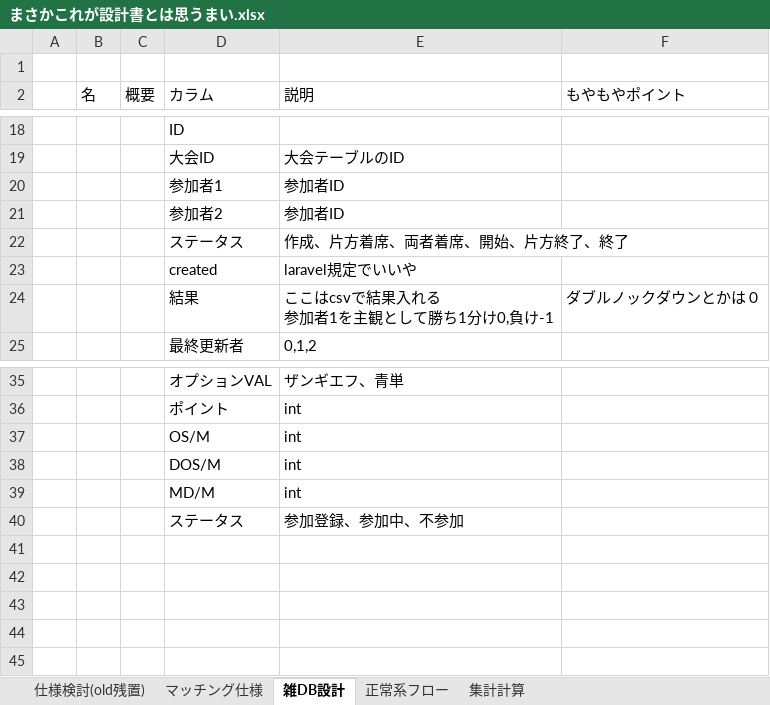
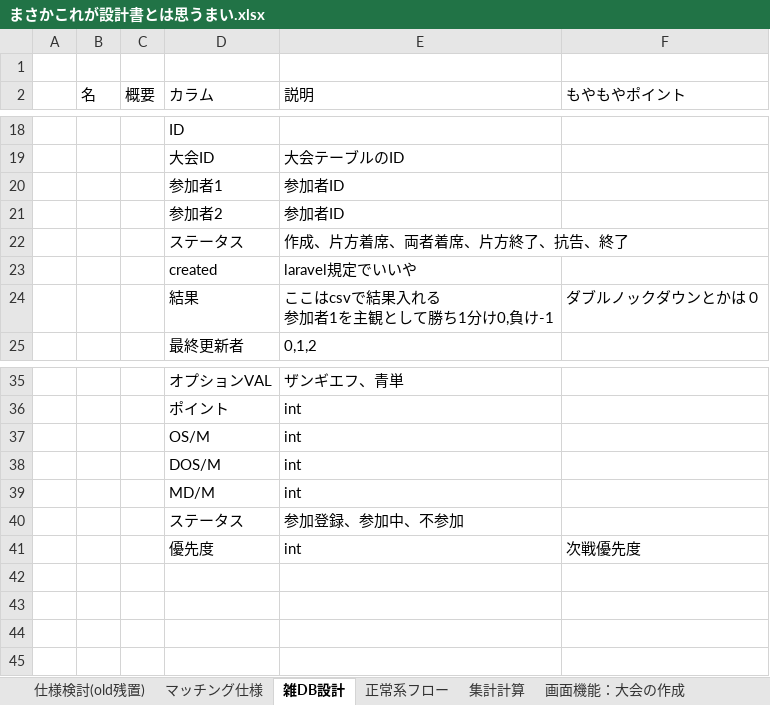
Before and after one commit to ninngentyuutai/swiss_draw_tool, an Excel workbook: まさかこれが設計書とは思うまい.xlsx, sheet 雑DB設計, drawn as a sheet; only a part is shown, gaps mark what is left out; values as stored, in another font and other column widths than the file's, no borders; charts and pictures not drawn; the diff names each change by its address in the sheet, - before the commit and + after, or states it on an @@ line.

```diff
--- a/まさかこれが設計書とは思うまい.xlsx (sheet 雑DB設計)
+++ b/まさかこれが設計書とは思うまい.xlsx (sheet 雑DB設計)
+sheet tab: 画面機能：大会の作成
-E22 (説明): 作成、片方着席、両者着席、開始、片方終了、終了
+E22 (説明): 作成、片方着席、両者着席、片方終了、抗告、終了
-row 41: (empty)
+row 41:  |  |  | 優先度 | int | 次戦優先度
```
Also changed, not shown: sheet マッチング仕様, charts or pictures, 4 other files.
